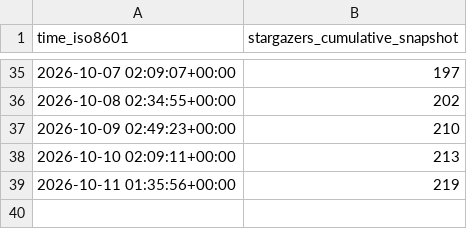
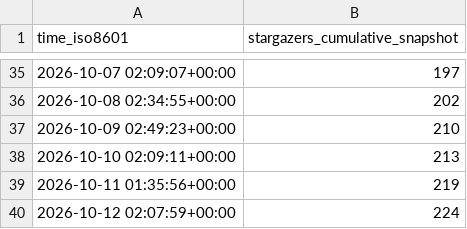
Before and after one commit to Sowevo/lyrimuse, a CSV file: Yudaotor/lyrimuse/ghrs-data/stargazer-snapshots.csv, drawn as a sheet; only a part is shown, gaps mark what is left out; the diff names each change by its address in the sheet, - before the commit and + after, or states it on an @@ line.

```diff
--- a/Yudaotor/lyrimuse/ghrs-data/stargazer-snapshots.csv
+++ b/Yudaotor/lyrimuse/ghrs-data/stargazer-snapshots.csv
+row 40: 2026-10-12 02:07:59+00:00 | 224
```
Also changed, not shown: 3 other files.
